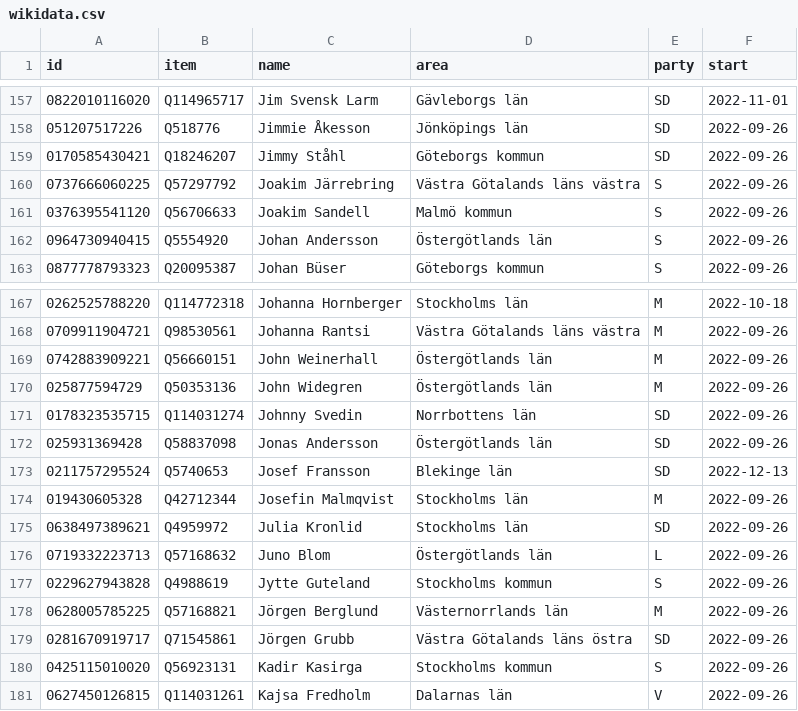
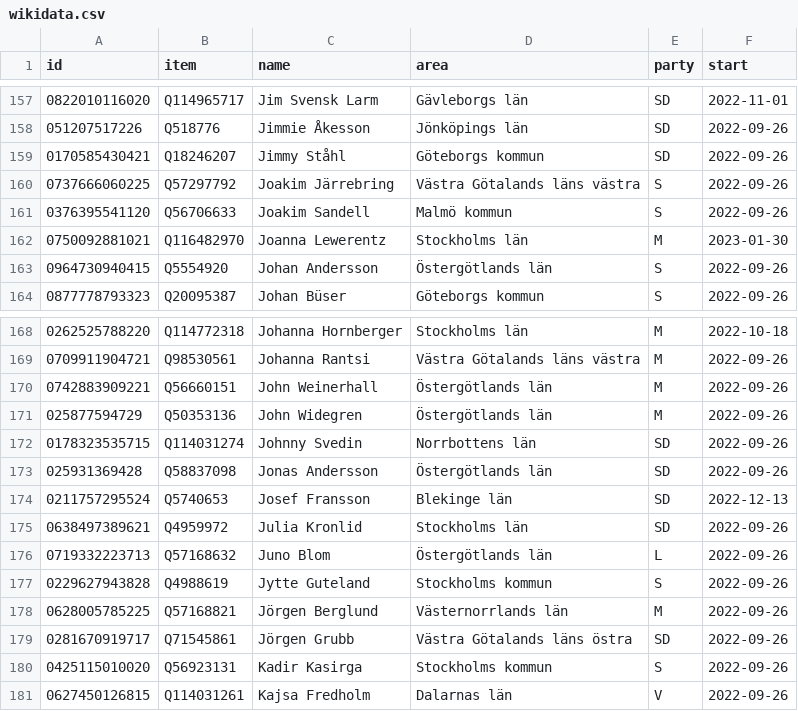
Before and after one commit to every-politician-scrapers/sweden-riksdag-api-current, a CSV file: data/wikidata.csv, drawn as a sheet; only a part is shown, gaps mark what is left out.

```diff
--- a/data/wikidata.csv
+++ b/data/wikidata.csv
@@ -161,2 +161,3 @@ id,item,name,area,party,start
 0376395541120,Q56706633,Joakim Sandell,Malmö kommun,S,2022-09-26
+0750092881021,Q116482970,Joanna Lewerentz,Stockholms län,M,2023-01-30
 0964730940415,Q5554920,Johan Andersson,Östergötlands län,S,2022-09-26
@@ -173,3 +174,2 @@ id,item,name,area,party,start
 0211757295524,Q5740653,Josef Fransson,Blekinge län,SD,2022-12-13
-019430605328,Q42712344,Josefin Malmqvist,Stockholms län,M,2022-09-26
 0638497389621,Q4959972,Julia Kronlid,Stockholms län,SD,2022-09-26
```
Also changed, not shown: data/official.csv.
